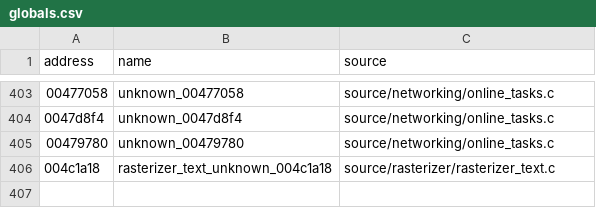
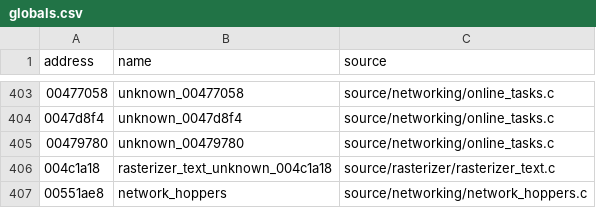
Before and after one commit to stevencol/halo-2-universal, a CSV file: symbols/globals.csv, drawn as a sheet; only a part is shown, gaps mark what is left out; the diff names each change by its address in the sheet, - before the commit and + after, or states it on an @@ line.

```diff
--- a/symbols/globals.csv
+++ b/symbols/globals.csv
+row 407: 00551ae8 | network_hoppers | source/networking/network_hoppers.c
```
Also changed, not shown: symbols/functions.csv, 8 other files.
